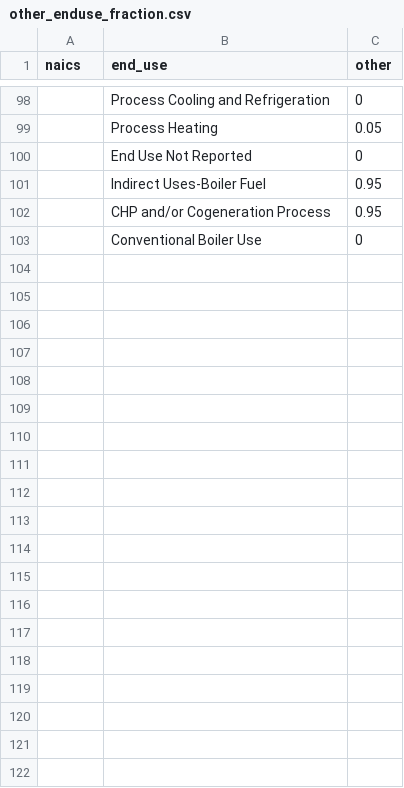
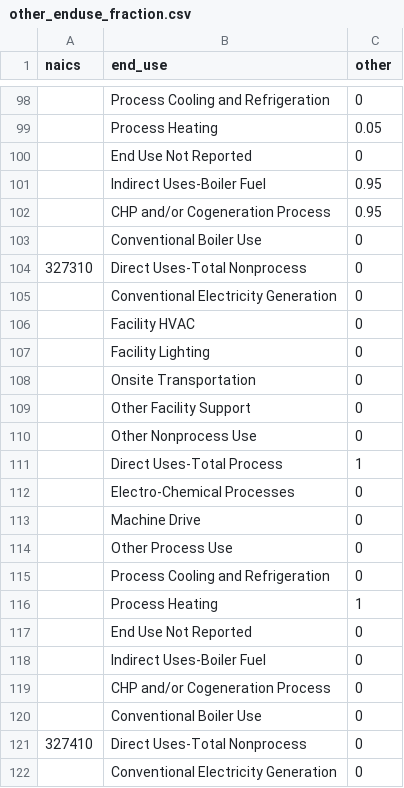
Before and after one commit to NREL/Solar-for-Industry-Process-Heat, a CSV file: calculation_data/other_enduse_fraction.csv, drawn as a sheet; only a part is shown, gaps mark what is left out; the diff covers the shown part only.

```diff
--- a/calculation_data/other_enduse_fraction.csv
+++ b/calculation_data/other_enduse_fraction.csv
@@ -103 +103,20 @@
 ,  Conventional Boiler Use,0
+327310,Direct Uses-Total Nonprocess,0
+,  Conventional Electricity Generation,0
+,  Facility HVAC,0
+,  Facility Lighting,0
+,  Onsite Transportation,0
+,  Other Facility Support,0
+,  Other Nonprocess Use,0
+,Direct Uses-Total Process,1
+,  Electro-Chemical Processes,0
+,  Machine Drive,0
+,  Other Process Use,0
+,  Process Cooling and Refrigeration,0
+,  Process Heating,1
+,End Use Not Reported,0
+,Indirect Uses-Boiler Fuel,0
+,  CHP and/or Cogeneration Process,0
+,  Conventional Boiler Use,0
+327410,Direct Uses-Total Nonprocess,0
+,  Conventional Electricity Generation,0
```
Also changed, not shown: 15 added rows elsewhere in this file, calculation_data/eu_frac_GHGRP_2014.csv, calculation_data/eu_frac_nonGHGRP_2014.csv, 10 other files.
